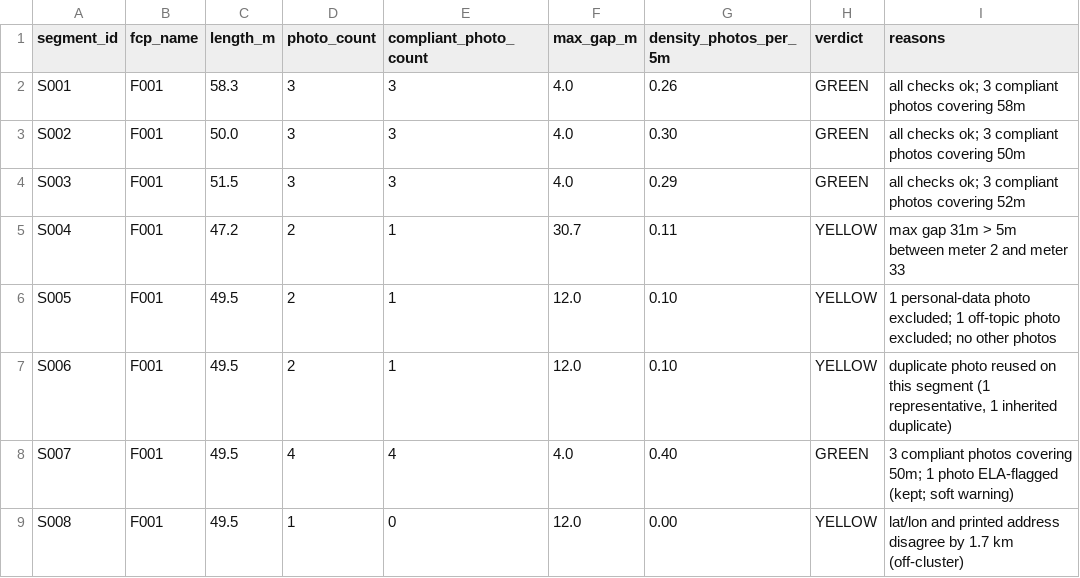
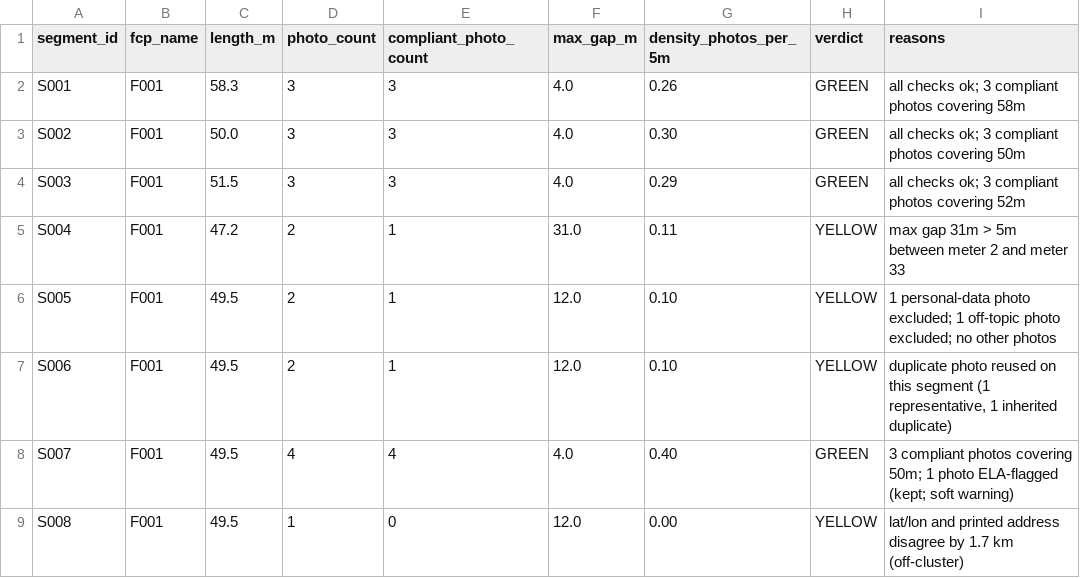
Before and after one commit to PathanAhmad/sightline-vienna-up-2026, a CSV file: demo_fixtures/verdicts.csv, drawn as a sheet; only a part is shown.

```diff
--- a/demo_fixtures/verdicts.csv
+++ b/demo_fixtures/verdicts.csv
@@ -4,3 +4,3 @@ S002,F001,50.0,3,3,4.0,0.30,GREEN,all checks ok; 3 compliant photos covering 50m
 S003,F001,51.5,3,3,4.0,0.29,GREEN,all checks ok; 3 compliant photos covering 52m
-S004,F001,47.2,2,1,30.7,0.11,YELLOW,max gap 31m > 5m between meter 2 and meter 33
+S004,F001,47.2,2,1,31.0,0.11,YELLOW,max gap 31m > 5m between meter 2 and meter 33
 S005,F001,49.5,2,1,12.0,0.10,YELLOW,1 personal-data photo excluded; 1 off-topic photo excluded; no other photos
```
Also changed, not shown: 1 other file.
